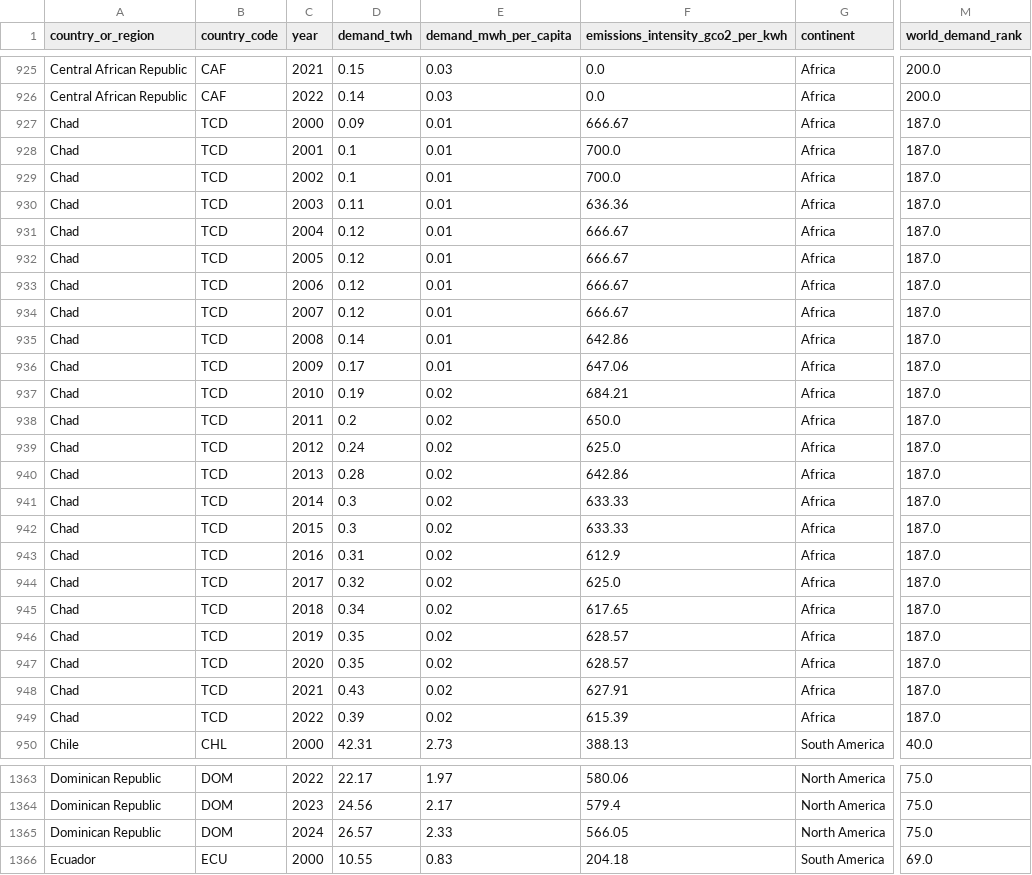
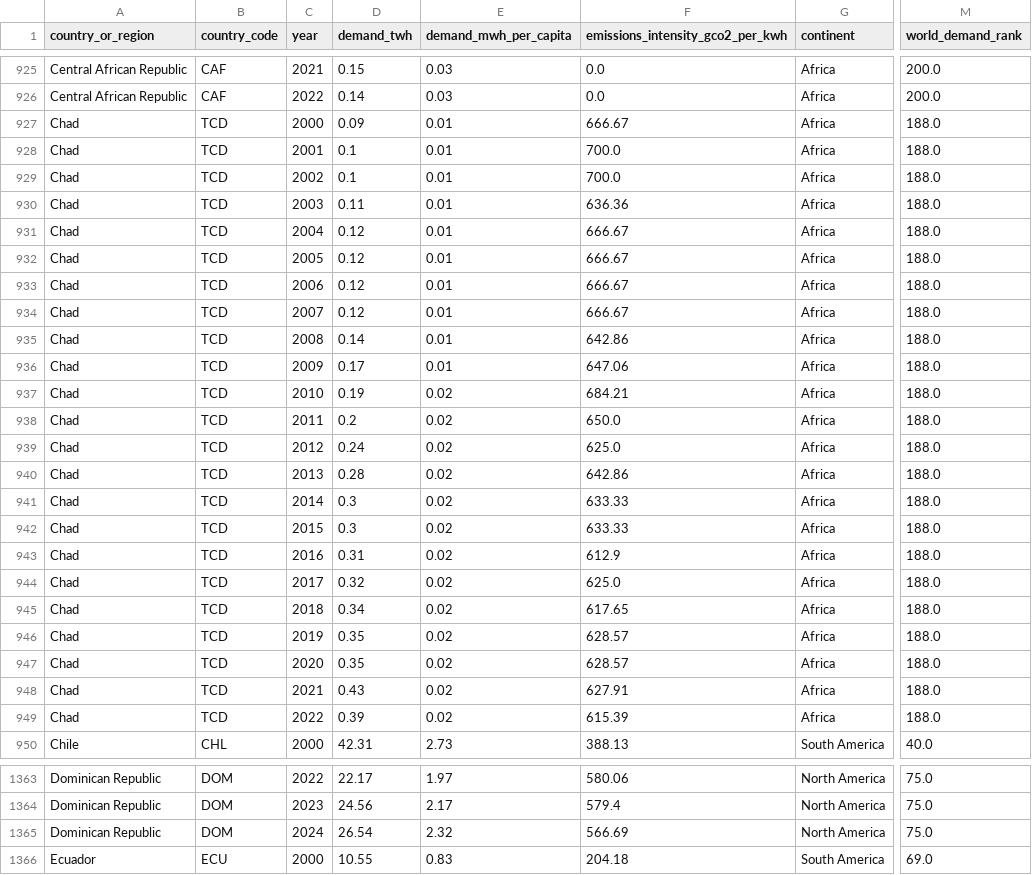
Before and after one commit to ember-climate/ember-data-api, a CSV file: data/api_country_overview_yearly.csv, drawn as a sheet; only a part is shown, gaps mark what is left out; the diff covers the shown part only; the diff names each change by its address in the sheet, - before the commit and + after, or states it on an @@ line.

```diff
--- a/data/api_country_overview_yearly.csv
+++ b/data/api_country_overview_yearly.csv
-M927:M949 (world_demand_rank): 187.0
+M927:M949 (world_demand_rank): 188.0
-D1365 (demand_twh): 26.57
+D1365 (demand_twh): 26.54
-E1365 (demand_mwh_per_capita): 2.33
+E1365 (demand_mwh_per_capita): 2.32
-F1365 (emissions_intensity_gco2_per_kwh): 566.05
+F1365 (emissions_intensity_gco2_per_kwh): 566.69
```
Also changed, not shown: 149 edited cells elsewhere in this file, 2 other files.
